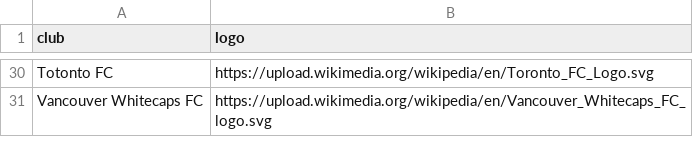
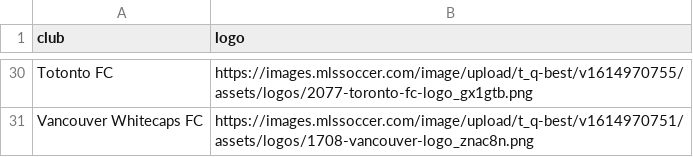
Before and after one commit to aralph2152/hacklytics_gameplan, a CSV file: rosters_2024/clubs.csv, drawn as a sheet; only a part is shown, gaps mark what is left out; the diff covers the shown part only; the diff names each change by its address in the sheet, - before the commit and + after, or states it on an @@ line.

```diff
--- a/rosters_2024/clubs.csv
+++ b/rosters_2024/clubs.csv
-B30 (logo): https://upload.wikimedia.org/wikipedia/en/Toronto_FC_Logo.svg
+B30 (logo): https://images.mlssoccer.com/image/upload/t_q-best/v1614970755/assets/logos/2077-toronto-fc-logo_gx1gtb.png
-B31 (logo): https://upload.wikimedia.org/wikipedia/en/Vancouver_Whitecaps_FC_logo.svg
+B31 (logo): https://images.mlssoccer.com/image/upload/t_q-best/v1614970751/assets/logos/1708-vancouver-logo_znac8n.png
```
Also changed, not shown: 27 edited cells elsewhere in this file, 10 other files.
